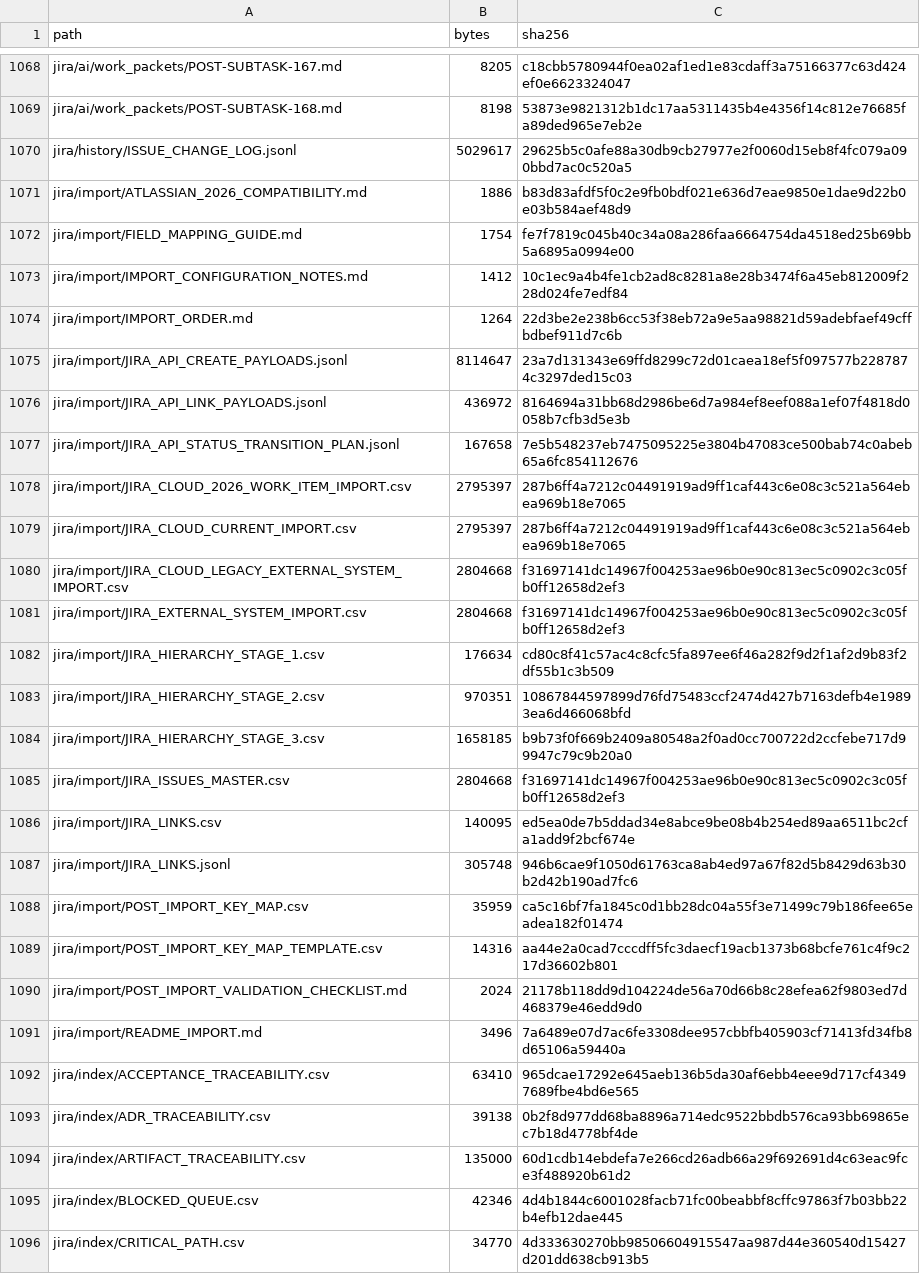
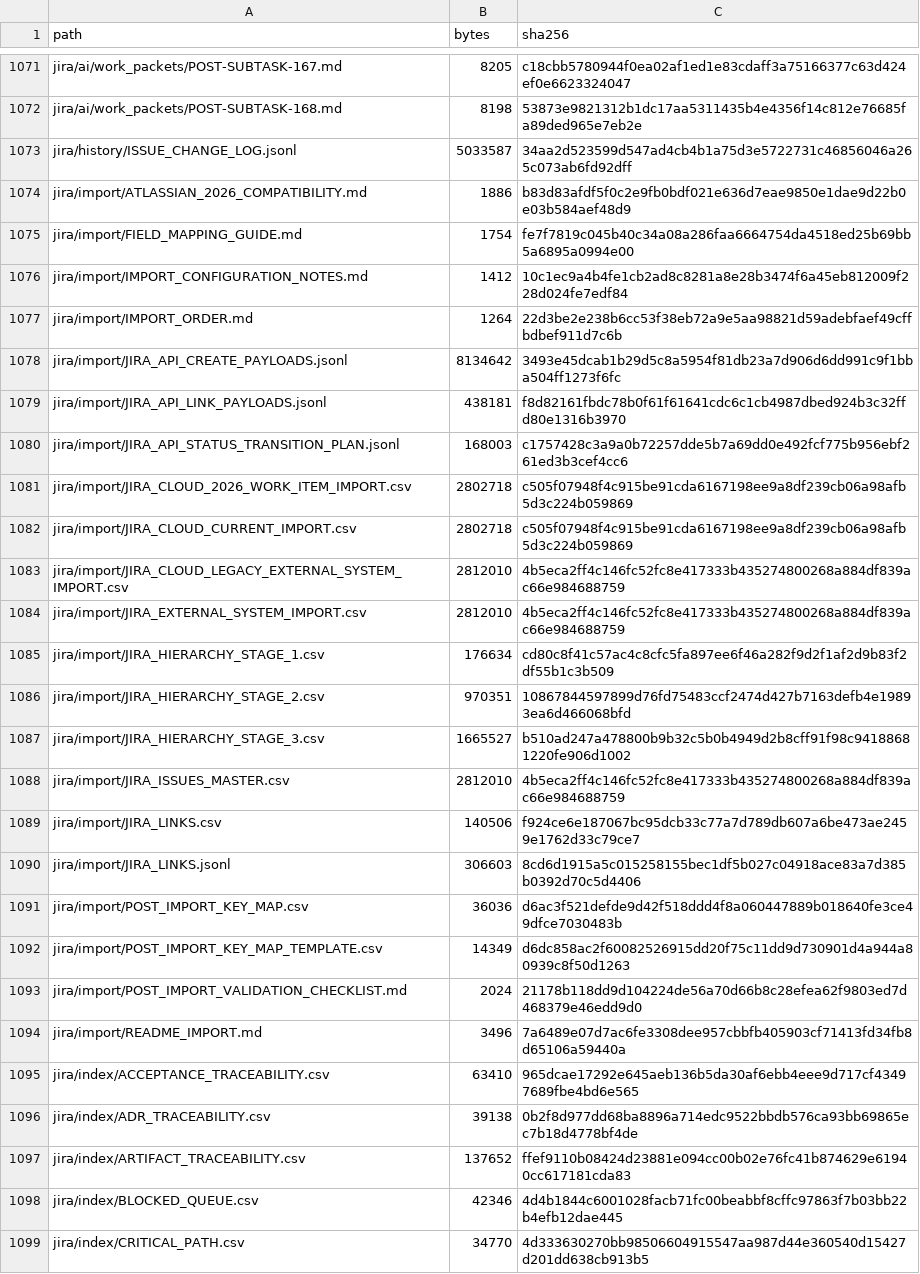
Before and after one commit to KevinSGarrett/BatteredAggieSyndrome, a CSV file: provenance/PROJECT_FILE_MANIFEST.csv, drawn as a sheet; only a part is shown, gaps mark what is left out; the diff covers the shown part only.

```diff
--- a/provenance/PROJECT_FILE_MANIFEST.csv
+++ b/provenance/PROJECT_FILE_MANIFEST.csv
@@ -1069,3 +1072,3 @@ jira/ai/work_packets/POST-SUBTASK-167.md,8205,c18cbb5780944f0ea02af1ed1e83cdaff3
 jira/ai/work_packets/POST-SUBTASK-168.md,8198,53873e9821312b1dc17aa5311435b4e4356f14c812e76685fa89ded965e7eb2e
-jira/history/ISSUE_CHANGE_LOG.jsonl,5029617,29625b5c0afe88a30db9cb27977e2f0060d15eb8f4fc079a090bbd7ac0c520a5
+jira/history/ISSUE_CHANGE_LOG.jsonl,5033587,34aa2d523599d547ad4cb4b1a75d3e5722731c46856046a265c073ab6fd92dff
 jira/import/ATLASSIAN_2026_COMPATIBILITY.md,1886,b83d83afdf5f0c2e9fb0bdf021e636d7eae9850e1dae9d22b0e03b584aef48d9
@@ -1074,17 +1077,17 @@ jira/import/IMPORT_CONFIGURATION_NOTES.md,1412,10c1ec9a4b4fe1cb2ad8c8281a8e28b34
 jira/import/IMPORT_ORDER.md,1264,22d3be2e238b6cc53f38eb72a9e5aa98821d59adebfaef49cffbdbef911d7c6b
-jira/import/JIRA_API_CREATE_PAYLOADS.jsonl,8114647,23a7d131343e69ffd8299c72d01caea18ef5f097577b2287874c3297ded15c03
-jira/import/JIRA_API_LINK_PAYLOADS.jsonl,436972,8164694a31bb68d2986be6d7a984ef8eef088a1ef07f4818d0058b7cfb3d5e3b
-jira/import/JIRA_API_STATUS_TRANSITION_PLAN.jsonl,167658,7e5b548237eb7475095225e3804b47083ce500bab74c0abeb65a6fc854112676
-jira/import/JIRA_CLOUD_2026_WORK_ITEM_IMPORT.csv,2795397,287b6ff4a7212c04491919ad9ff1caf443c6e08c3c521a564ebea969b18e7065
-jira/import/JIRA_CLOUD_CURRENT_IMPORT.csv,2795397,287b6ff4a7212c04491919ad9ff1caf443c6e08c3c521a564ebea969b18e7065
-jira/import/JIRA_CLOUD_LEGACY_EXTERNAL_SYSTEM_IMPORT.csv,2804668,f31697141dc14967f004253ae96b0e90c813ec5c0902c3c05fb0ff12658d2ef3
-jira/import/JIRA_EXTERNAL_SYSTEM_IMPORT.csv,2804668,f31697141dc14967f004253ae96b0e90c813ec5c0902c3c05fb0ff12658d2ef3
+jira/import/JIRA_API_CREATE_PAYLOADS.jsonl,8134642,3493e45dcab1b29d5c8a5954f81db23a7d906d6dd991c9f1bba504ff1273f6fc
+jira/import/JIRA_API_LINK_PAYLOADS.jsonl,438181,f8d82161fbdc78b0f61f61641cdc6c1cb4987dbed924b3c32ffd80e1316b3970
+jira/import/JIRA_API_STATUS_TRANSITION_PLAN.jsonl,168003,c1757428c3a9a0b72257dde5b7a69dd0e492fcf775b956ebf261ed3b3cef4cc6
+jira/import/JIRA_CLOUD_2026_WORK_ITEM_IMPORT.csv,2802718,c505f07948f4c915be91cda6167198ee9a8df239cb06a98afb5d3c224b059869
+jira/import/JIRA_CLOUD_CURRENT_IMPORT.csv,2802718,c505f07948f4c915be91cda6167198ee9a8df239cb06a98afb5d3c224b059869
+jira/import/JIRA_CLOUD_LEGACY_EXTERNAL_SYSTEM_IMPORT.csv,2812010,4b5eca2ff4c146fc52fc8e417333b435274800268a884df839ac66e984688759
+jira/import/JIRA_EXTERNAL_SYSTEM_IMPORT.csv,2812010,4b5eca2ff4c146fc52fc8e417333b435274800268a884df839ac66e984688759
 jira/import/JIRA_HIERARCHY_STAGE_1.csv,176634,cd80c8f41c57ac4c8cfc5fa897ee6f46a282f9d2f1af2d9b83f2df55b1c3b509
 jira/import/JIRA_HIERARCHY_STAGE_2.csv,970351,10867844597899d76fd75483ccf2474d427b7163defb4e19893ea6d466068bfd
-jira/import/JIRA_HIERARCHY_STAGE_3.csv,1658185,b9b73f0f669b2409a80548a2f0ad0cc700722d2ccfebe717d99947c79c9b20a0
-jira/import/JIRA_ISSUES_MASTER.csv,2804668,f31697141dc14967f004253ae96b0e90c813ec5c0902c3c05fb0ff12658d2ef3
-jira/import/JIRA_LINKS.csv,140095,ed5ea0de7b5ddad34e8abce9be08b4b254ed89aa6511bc2cfa1add9f2bcf674e
-jira/import/JIRA_LINKS.jsonl,305748,946b6cae9f1050d61763ca8ab4ed97a67f82d5b8429d63b30b2d42b190ad7fc6
-jira/import/POST_IMPORT_KEY_MAP.csv,35959,ca5c16bf7fa1845c0d1bb28dc04a55f3e71499c79b186fee65eadea182f01474
-jira/import/POST_IMPORT_KEY_MAP_TEMPLATE.csv,14316,aa44e2a0cad7cccdff5fc3daecf19acb1373b68bcfe761c4f9c217d36602b801
+jira/import/JIRA_HIERARCHY_STAGE_3.csv,1665527,b510ad247a478800b9b32c5b0b4949d2b8cff91f98c94188681220fe906d1002
+jira/import/JIRA_ISSUES_MASTER.csv,2812010,4b5eca2ff4c146fc52fc8e417333b435274800268a884df839ac66e984688759
+jira/import/JIRA_LINKS.csv,140506,f924ce6e187067bc95dcb33c77a7d789db607a6be473ae2459e1762d33c79ce7
+jira/import/JIRA_LINKS.jsonl,306603,8cd6d1915a5c015258155bec1df5b027c04918ace83a7d385b0392d70c5d4406
+jira/import/POST_IMPORT_KEY_MAP.csv,36036,d6ac3f521defde9d42f518ddd4f8a060447889b018640fe3ce49dfce7030483b
+jira/import/POST_IMPORT_KEY_MAP_TEMPLATE.csv,14349,d6dc858ac2f60082526915dd20f75c11dd9d730901d4a944a80939c8f50d1263
 jira/import/POST_IMPORT_VALIDATION_CHECKLIST.md,2024,21178b118dd9d104224de56a70d66b8c28efea62f9803ed7d468379e46edd9d0
@@ -1093,3 +1096,3 @@ jira/index/ACCEPTANCE_TRACEABILITY.csv,63410,965dcae17292e645aeb136b5da30af6ebb4
 jira/index/ADR_TRACEABILITY.csv,39138,0b2f8d977dd68ba8896a714edc9522bbdb576ca93bb69865ec7b18d4778bf4de
-jira/index/ARTIFACT_TRACEABILITY.csv,135000,60d1cdb14ebdefa7e266cd26adb66a29f692691d4c63eac9fce3f488920b61d2
+jira/index/ARTIFACT_TRACEABILITY.csv,137652,ffef9110b08424d23881e094cc00b02e76fc41b874629e61940cc617181cda83
 jira/index/BLOCKED_QUEUE.csv,42346,4d4b1844c6001028facb71fc00beabbf8cffc97863f7b03bb22b4efb12dae445
```
Also changed, not shown: 8 added rows and 45 edited cells elsewhere in this file, jira/import/JIRA_LINKS.csv, jira/index/ARTIFACT_TRACEABILITY.csv, 45 other files.
